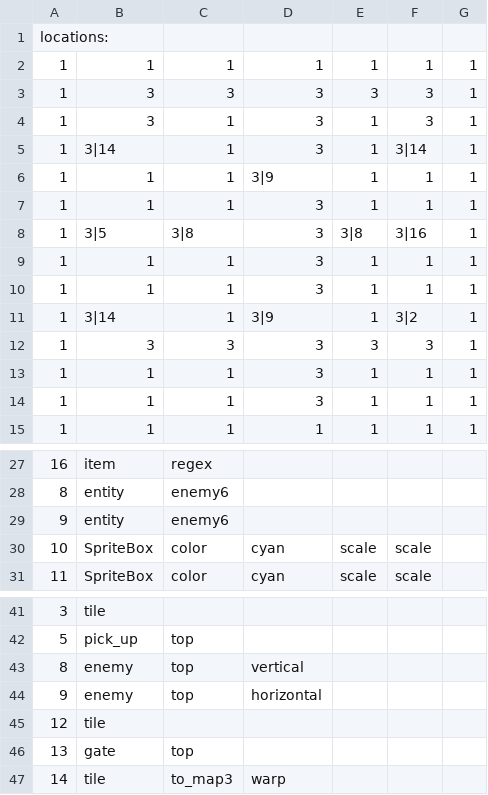
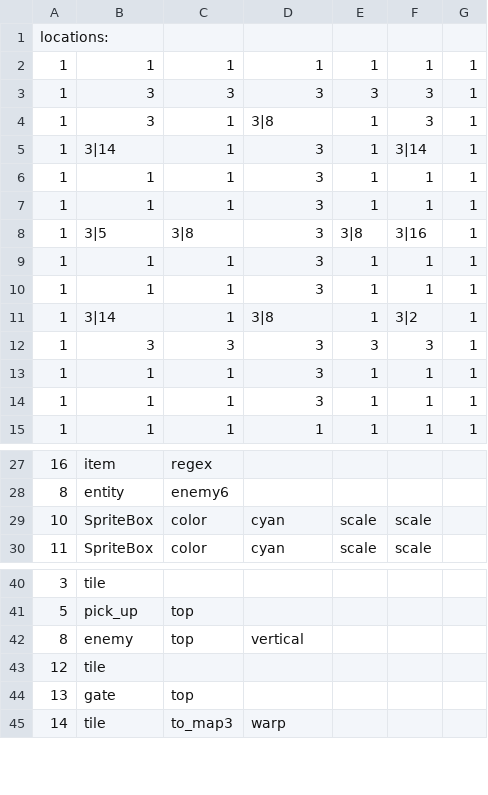
Before and after one commit to AdmiralSbs/GameProject, a CSV file: maps/map5.csv, drawn as a sheet; only a part is shown, gaps mark what is left out; the diff names each change by its address in the sheet, - before the commit and + after, or states it on an @@ line.

```diff
--- a/maps/map5.csv
+++ b/maps/map5.csv
-D4: 3
+D4: 3|8
-D6: 3|9
+D6: 3
-D11: 3|9
+D11: 3|8
-row 29: 9 | entity | enemy6
-row 44: 9 | enemy | top | horizontal
```
Also changed, not shown: maps/map3.csv, 1 other file.
